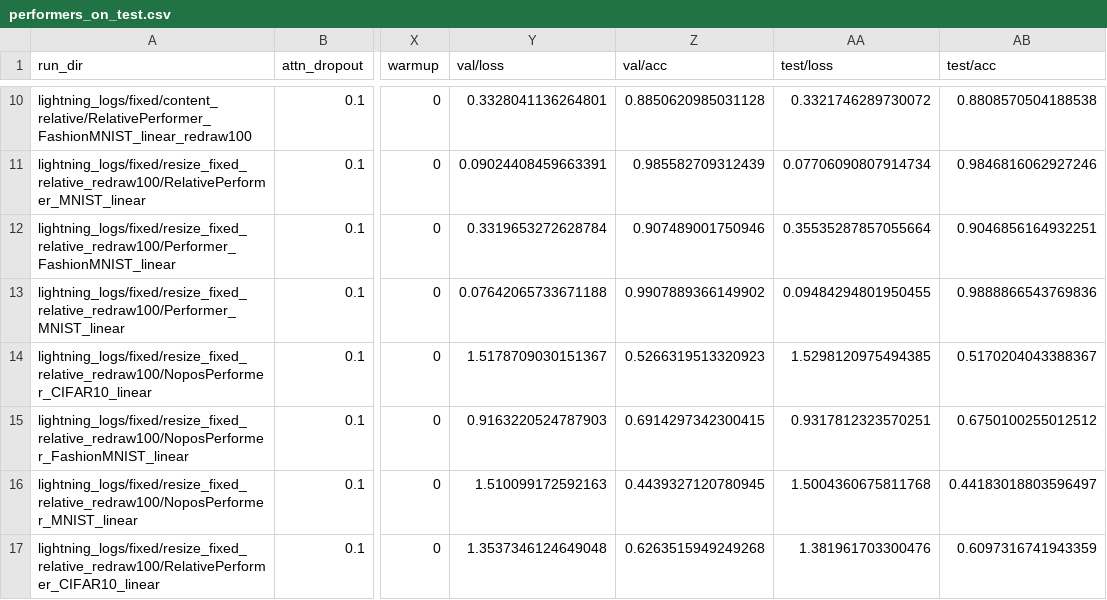
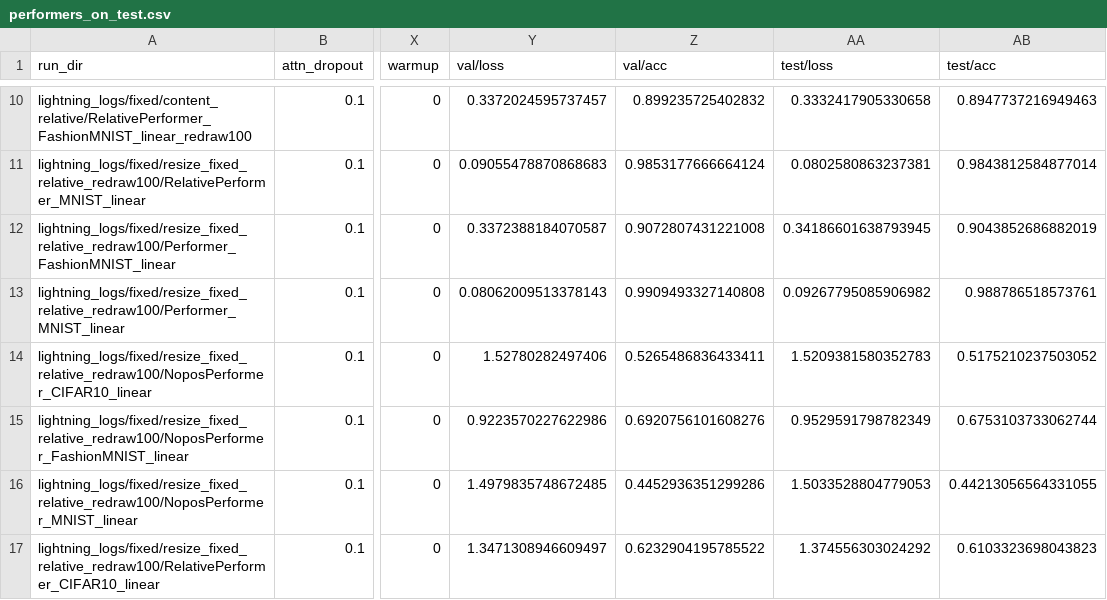
Before and after one commit to ExpectationMax/Translational-Equivariant-Performers, a CSV file: results/performers_on_test.csv, drawn as a sheet; only a part is shown, gaps mark what is left out; the diff covers the shown part only; the diff names each change by its address in the sheet, - before the commit and + after, or states it on an @@ line.

```diff
--- a/results/performers_on_test.csv
+++ b/results/performers_on_test.csv
-Y10 (val/loss): 0.3328041136264801
+Y10 (val/loss): 0.3372024595737457
-Z10 (val/acc): 0.8850620985031128
+Z10 (val/acc): 0.899235725402832
-AA10 (test/loss): 0.3321746289730072
+AA10 (test/loss): 0.3332417905330658
-AB10 (test/acc): 0.8808570504188538
+AB10 (test/acc): 0.8947737216949463
-Y11 (val/loss): 0.09024408459663391
+Y11 (val/loss): 0.09055478870868683
-Z11 (val/acc): 0.985582709312439
+Z11 (val/acc): 0.9853177666664124
-AA11 (test/loss): 0.07706090807914734
+AA11 (test/loss): 0.0802580863237381
-AB11 (test/acc): 0.9846816062927246
+AB11 (test/acc): 0.9843812584877014
-Y12 (val/loss): 0.3319653272628784
+Y12 (val/loss): 0.3372388184070587
-Z12 (val/acc): 0.907489001750946
+Z12 (val/acc): 0.9072807431221008
-AA12 (test/loss): 0.35535287857055664
+AA12 (test/loss): 0.34186601638793945
-AB12 (test/acc): 0.9046856164932251
+AB12 (test/acc): 0.9043852686882019
-Y13 (val/loss): 0.07642065733671188
+Y13 (val/loss): 0.08062009513378143
-Z13 (val/acc): 0.9907889366149902
+Z13 (val/acc): 0.9909493327140808
-AA13 (test/loss): 0.09484294801950455
+AA13 (test/loss): 0.09267795085906982
-AB13 (test/acc): 0.9888866543769836
+AB13 (test/acc): 0.988786518573761
-Y14 (val/loss): 1.5178709030151367
+Y14 (val/loss): 1.52780282497406
-Z14 (val/acc): 0.5266319513320923
+Z14 (val/acc): 0.5265486836433411
-AA14 (test/loss): 1.5298120975494385
+AA14 (test/loss): 1.5209381580352783
-AB14 (test/acc): 0.5170204043388367
+AB14 (test/acc): 0.5175210237503052
-Y15 (val/loss): 0.9163220524787903
+Y15 (val/loss): 0.9223570227622986
-Z15 (val/acc): 0.6914297342300415
+Z15 (val/acc): 0.6920756101608276
-AA15 (test/loss): 0.9317812323570251
+AA15 (test/loss): 0.9529591798782349
-AB15 (test/acc): 0.6750100255012512
+AB15 (test/acc): 0.6753103733062744
-Y16 (val/loss): 1.510099172592163
+Y16 (val/loss): 1.4979835748672485
-Z16 (val/acc): 0.4439327120780945
+Z16 (val/acc): 0.4452936351299286
-AA16 (test/loss): 1.5004360675811768
+AA16 (test/loss): 1.5033528804779053
-AB16 (test/acc): 0.44183018803596497
+AB16 (test/acc): 0.44213056564331055
-Y17 (val/loss): 1.3537346124649048
+Y17 (val/loss): 1.3471308946609497
-Z17 (val/acc): 0.6263515949249268
+Z17 (val/acc): 0.6232904195785522
-AA17 (test/loss): 1.381961703300476
+AA17 (test/loss): 1.374556303024292
-AB17 (test/acc): 0.6097316741943359
+AB17 (test/acc): 0.6103323698043823
```
Also changed, not shown: 1 added row and 108 edited cells elsewhere in this file, 1 other file.
